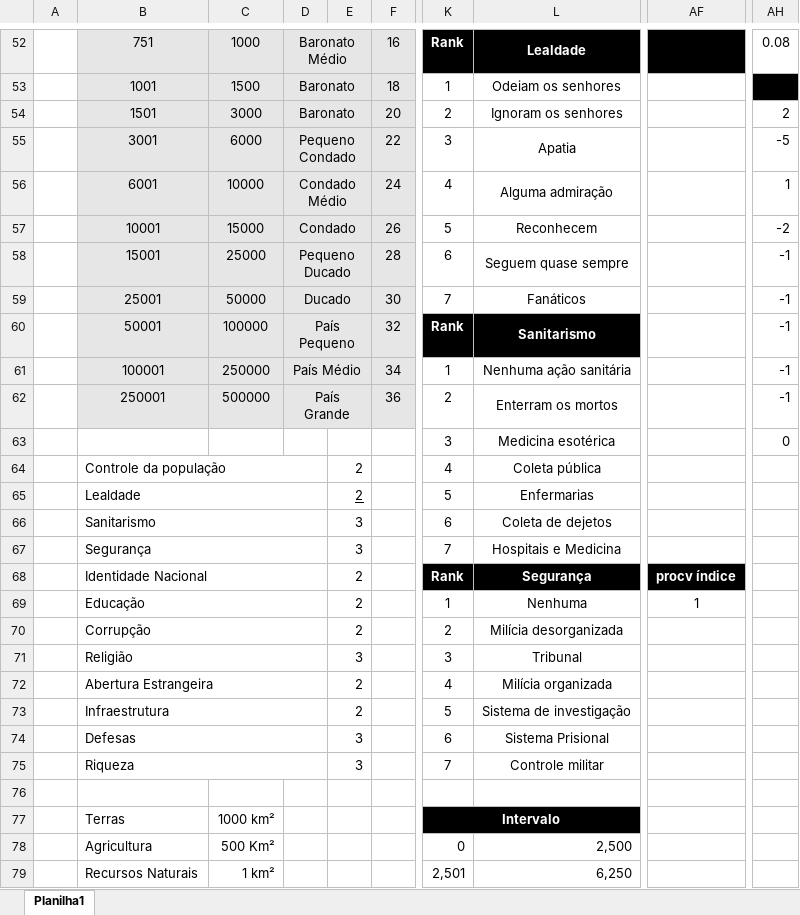
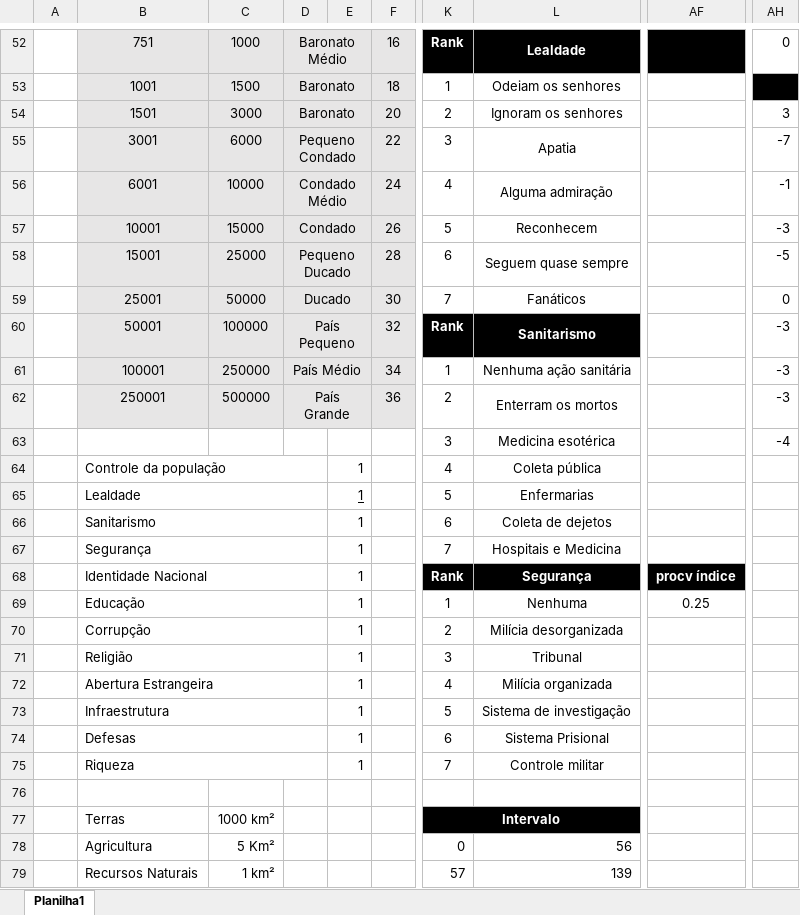
Before and after one commit to Boifuba/Ars-Magica, an Excel workbook: Tabelas/Gerenciador de cidades/City Build Stats 0.1.xlsx, sheet Planilha1, drawn as a sheet; only a part is shown, gaps mark what is left out; values as stored, in another font and other column widths than the file's, no borders; charts and pictures and conditional formats not drawn; the diff covers the shown part only; the diff names each change by its address in the sheet, - before the commit and + after, or states it on an @@ line.

```diff
--- a/Tabelas/Gerenciador de cidades/City Build Stats 0.1.xlsx (sheet Planilha1)
+++ b/Tabelas/Gerenciador de cidades/City Build Stats 0.1.xlsx (sheet Planilha1)
-AH52: 0.08
+AH52: 0
-AH54: 2
+AH54: 3
-AH55: -5
+AH55: -7
-AH56: 1
+AH56: -1
-AH57: -2
+AH57: -3
-AH58: -1
+AH58: -5
-AH59: -1
+AH59: 0
-AH60:AH62: -1
+AH60:AH62: -3
-AH63: 0
+AH63: -4
-E64:E65: 2
+E64:E65: 1
-E66:E67: 3
+E66:E67: 1
-E68:E70: 2
+E68:E70: 1
-AF69: 1
+AF69: 0.25
-E71: 3
+E71: 1
-E72:E73: 2
+E72:E73: 1
-E74:E75: 3
+E74:E75: 1
-C78: 500 Km²
+C78: 5 Km²
-L78: 2,500
+L78: 56
-K79: 2,501
+K79: 57
-L79: 6,250
+L79: 139
```
Also changed, not shown: 13 added rows, 13 removed rows and 55 edited cells elsewhere in this sheet, formulas that keep their value, charts or pictures.
